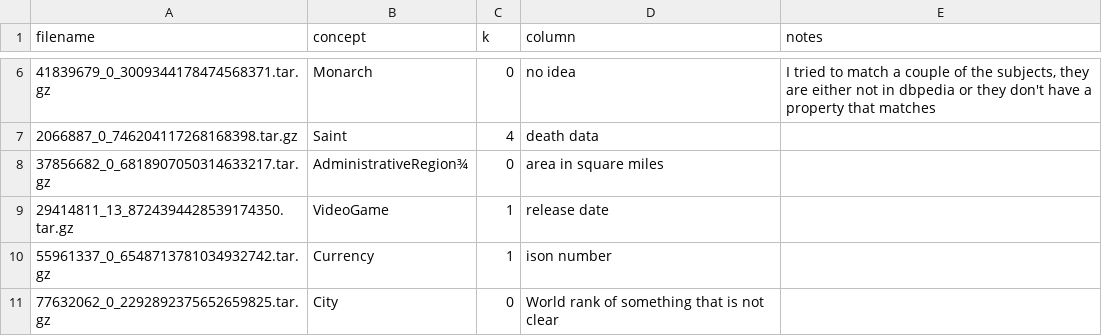
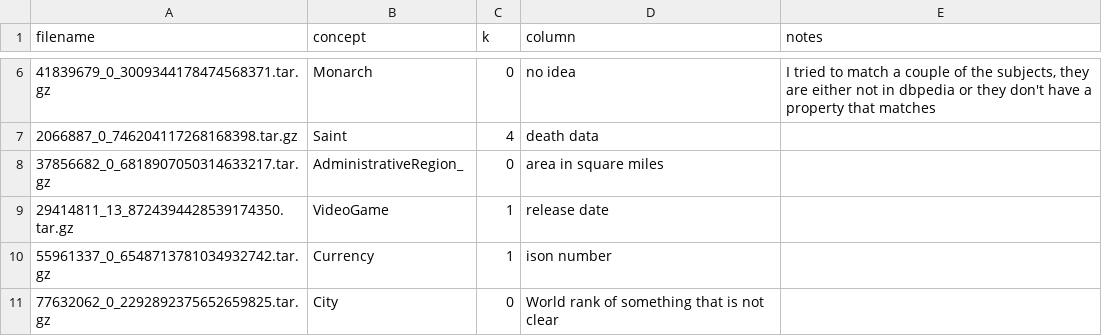
Before and after one commit to ahmad88me/TADA-NumCol, a CSV file: web_commons/classification results.csv, drawn as a sheet; only a part is shown, gaps mark what is left out; the diff covers the shown part only; the diff names each change by its address in the sheet, - before the commit and + after, or states it on an @@ line.

```diff
--- a/web_commons/classification results.csv
+++ b/web_commons/classification results.csv
-B8 (concept): AdministrativeRegion¾
+B8 (concept): AdministrativeRegion_
```
Also changed, not shown: 46 added rows elsewhere in this file.
